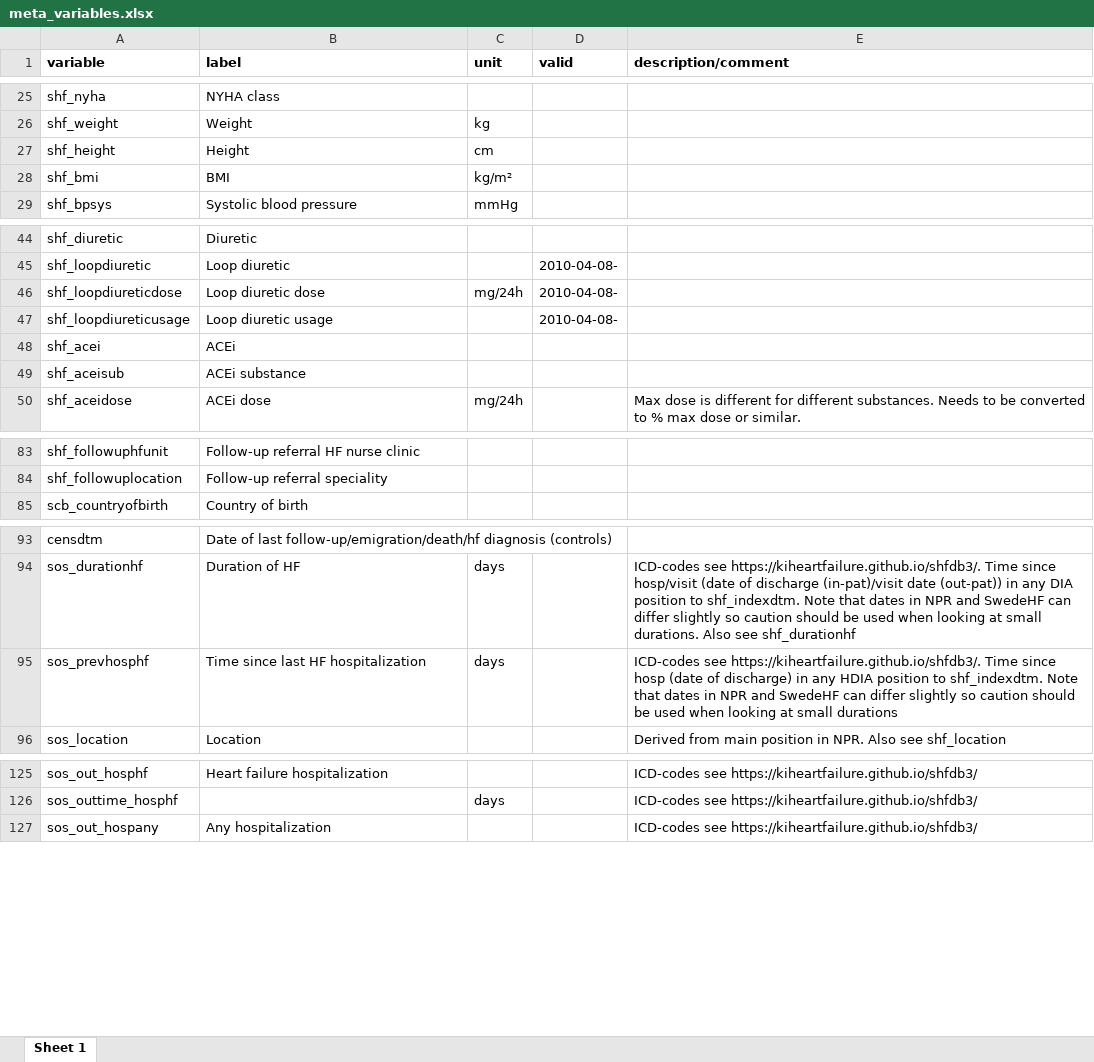
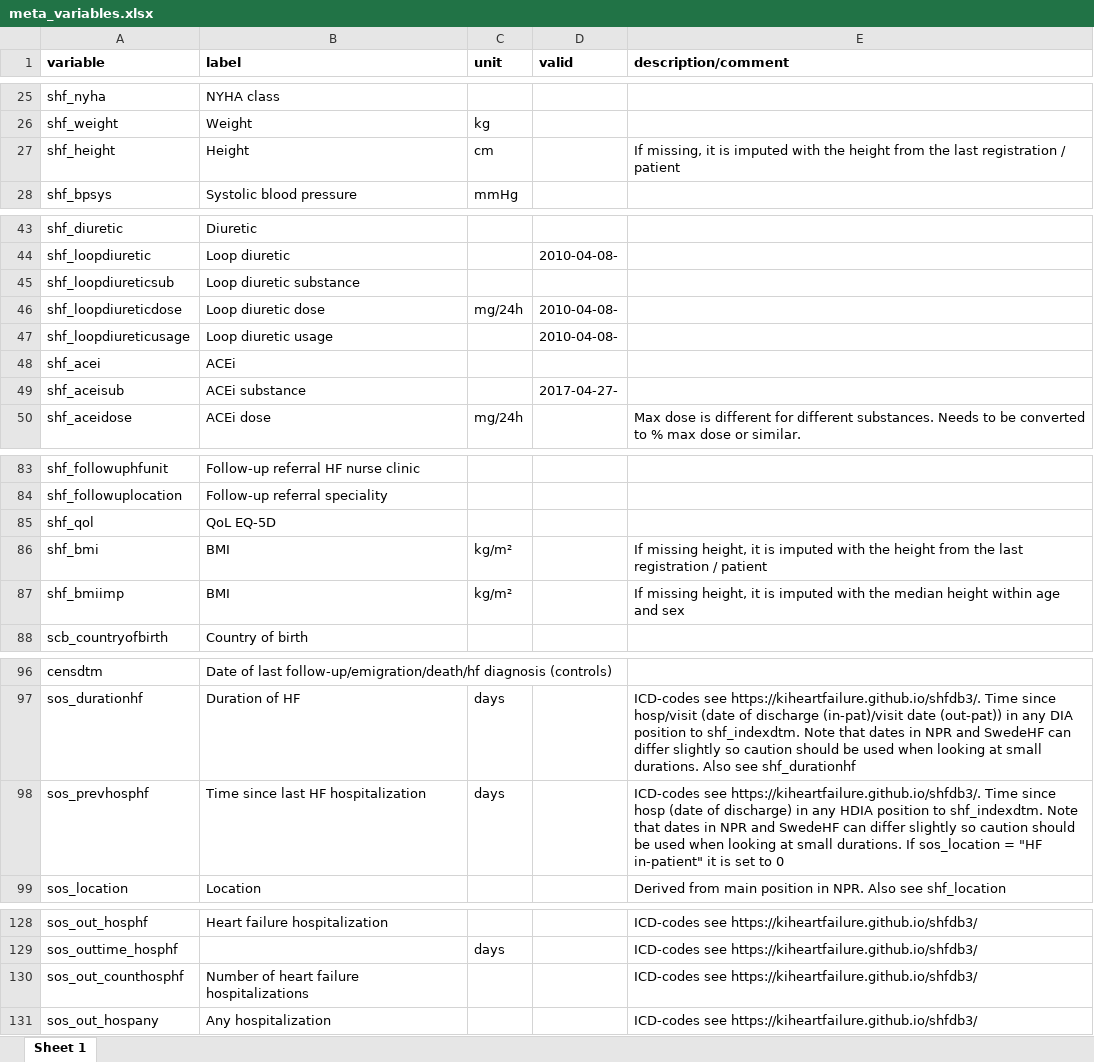
Before and after one commit to KIHeartFailure/shfdb3dm, an Excel workbook: metadata/meta_variables.xlsx, sheet Sheet 1, drawn as a sheet; only a part is shown, gaps mark what is left out; values as stored, in another font and other column widths than the file's, no borders; removed rows and columns are numbered as before the commit, all else as after; the diff names each change by its address in the sheet, - before the commit and + after, or states it on an @@ line.

```diff
--- a/metadata/meta_variables.xlsx (sheet Sheet 1)
+++ b/metadata/meta_variables.xlsx (sheet Sheet 1)
-E27 (description/comment): (empty)
+E27 (description/comment): If missing, it is imputed with the height from the last registration / patient
-row 28: shf_bmi | BMI | kg/m²
+row 45: shf_loopdiureticsub | Loop diuretic substance
-D49 (valid): (empty)
+D49 (valid): 2017-04-27-
+row 85: shf_qol | QoL EQ-5D
+row 86: shf_bmi | BMI | kg/m² |  | If missing height, it is imputed with the height from the last registration / patient
+row 87: shf_bmiimp | BMI | kg/m² |  | If missing height, it is imputed with the median height within age and sex
-E98 (description/comment): …at small durations
+E98 (description/comment): …at small durations. If sos_location = "HF in-patient" it is set to 0
+row 130: sos_out_counthosphf | Number of heart failure hospitalizations |  |  | ICD-codes see https://kiheartfailure.github.io/shfdb3/
```
Also changed, not shown: metadata/meta_factorlevels.xlsx, 15 other files.
